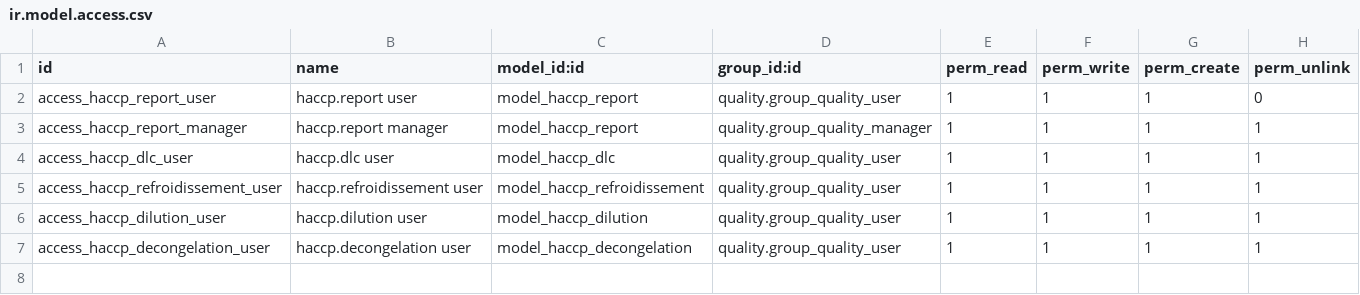
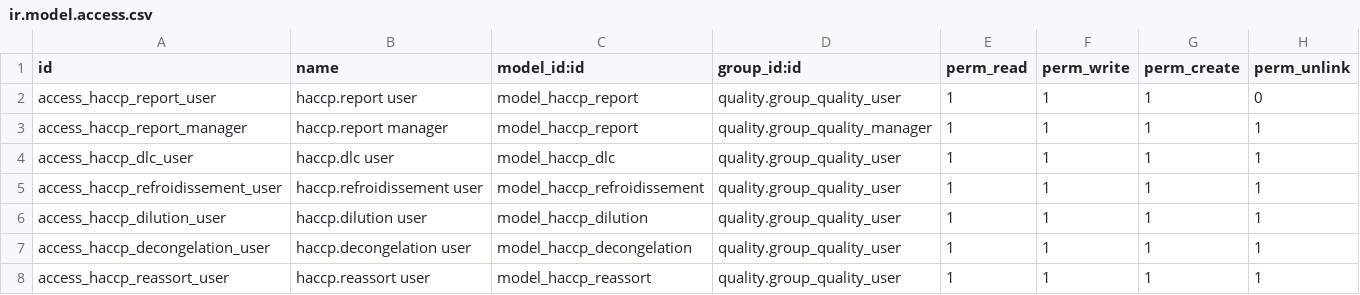
Before and after one commit to cmarches/odoo-haccp, a CSV file: odoo-addons/haccp_report/security/ir.model.access.csv, drawn as a sheet.

```diff
--- a/odoo-addons/haccp_report/security/ir.model.access.csv
+++ b/odoo-addons/haccp_report/security/ir.model.access.csv
@@ -7 +7,2 @@ access_haccp_dilution_user,haccp.dilution user,model_haccp_dilution,quality.grou
 access_haccp_decongelation_user,haccp.decongelation user,model_haccp_decongelation,quality.group_quality_user,1,1,1,1
+access_haccp_reassort_user,haccp.reassort user,model_haccp_reassort,quality.group_quality_user,1,1,1,1
```
Also changed, not shown: 5 other files.
